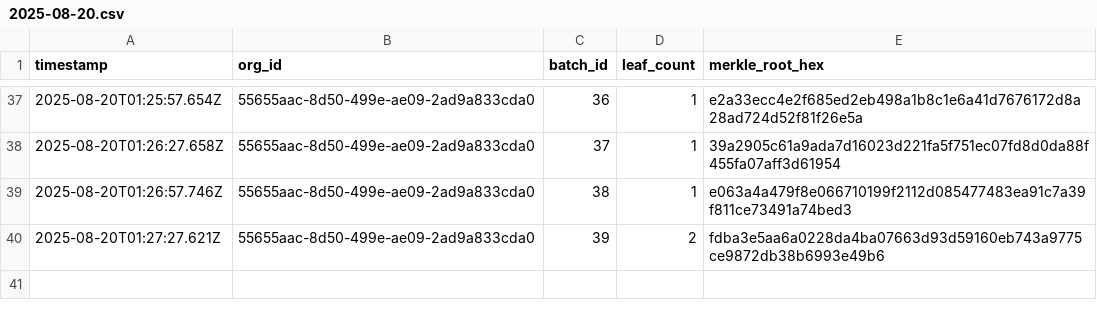
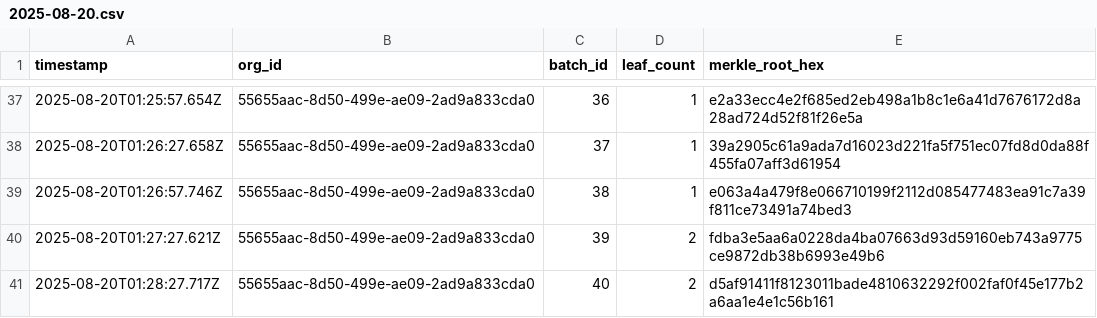
Before and after one commit to traceprompt/open-anchors, a CSV file: 2025-08-20.csv, drawn as a sheet; only a part is shown, gaps mark what is left out; the diff names each change by its address in the sheet, - before the commit and + after, or states it on an @@ line.

Commit message:
anchor 1 roots (2025-08-20)

```diff
--- a/2025-08-20.csv
+++ b/2025-08-20.csv
+row 41: 2025-08-20T01:28:27.717Z | 55655aac-8d50-499e-ae09-2ad9a833cda0 | 40 | 2 | d5af91411f8123011bade4810632292f002faf0f45e177b2a6aa1e4e1c56b161
```
